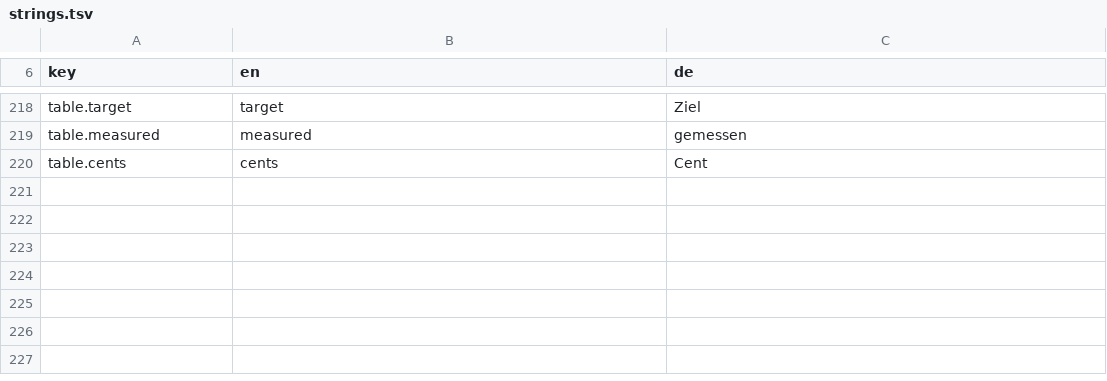
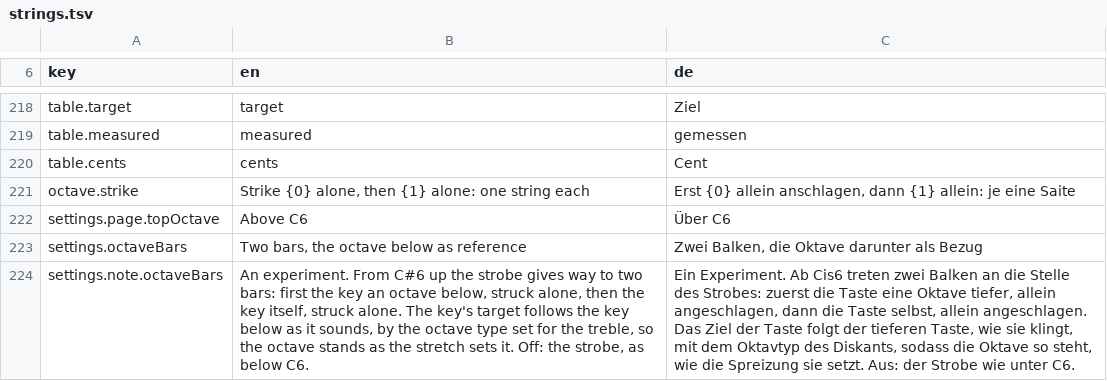
Before and after one commit to clavierhaus/clavier-tuner-foss, a TSV file: i18n/strings.tsv, drawn as a sheet; only a part is shown, gaps mark what is left out; the diff names each change by its address in the sheet, - before the commit and + after, or states it on an @@ line.

```diff
--- a/i18n/strings.tsv
+++ b/i18n/strings.tsv
+row 221: octave.strike | Strike {0} alone, then {1} alone: one string each | Erst {0} allein anschlagen, dann {1} allein: je eine Saite
+row 222: settings.page.topOctave | Above C6 | Über C6
+row 223: settings.octaveBars | Two bars, the octave below as reference | Zwei Balken, die Oktave darunter als Bezug
+row 224: settings.note.octaveBars | An experiment. From C#6 up the strobe gives way to two bars: first the key an octave below, struck alone, then the key itself, struck alone. The key's target follows the key below as it sounds, by the octave type set for the treble, so the octave stands as the stretch sets it. Off: the strobe, as below C6. | Ein Experiment. Ab Cis6 treten zwei Balken an die Stelle des Strobes: zuerst die Taste eine Oktave tiefer, allein angeschlagen, dann die Taste selbst, allein angeschlagen. Das Ziel der Taste folgt der tieferen Taste, wie sie klingt, mit dem Oktavtyp des Diskants, sodass die Oktave so steht, wie die Spreizung sie setzt. Aus: der Strobe wie unter C6.
```
Also changed, not shown: 10 other files.
